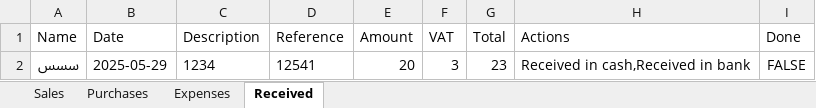
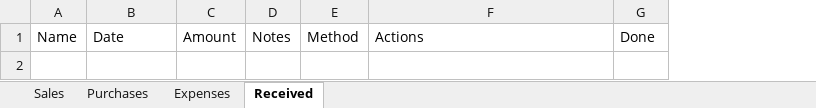
Before and after one commit to LoneCodeTinker/transaction-management-app, an Excel workbook: transactions.xlsx, sheet Received, drawn as a sheet; values as stored, in another font and other column widths than the file's, no borders; removed rows and columns are numbered as before the commit, all else as after; the diff names each change by its address in the sheet, - before the commit and + after, or states it on an @@ line.

Commit message:
update the files

```diff
--- a/transactions.xlsx (sheet Received)
+++ b/transactions.xlsx (sheet Received)
-column C, row 1: Description
-column D, row 1: Reference
-column F, row 1: VAT
-column G, row 1: Total
+column D, row 1: Notes
+column E, row 1: Method
-row 2: سسس | 2025-05-29 | 1234 | 12541 | 20 | 3 | 23 | Received in cash,Received in bank | FALSE
```
Also changed, not shown: sheet Sales, sheet Expenses.
